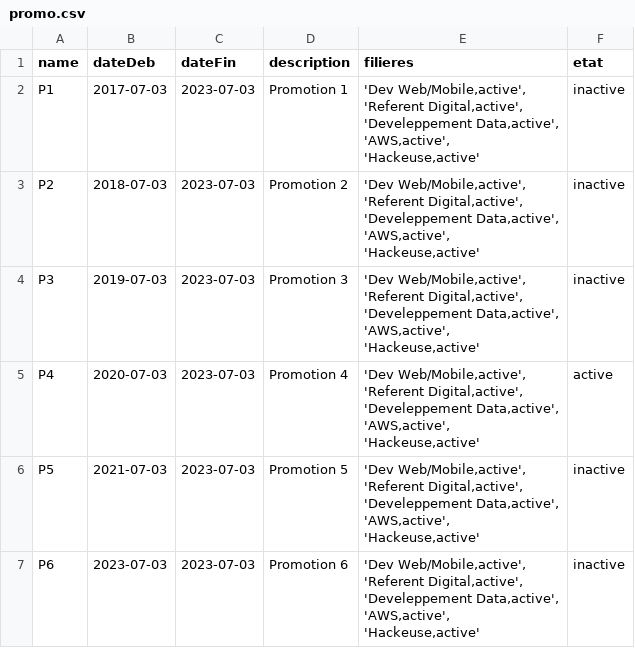
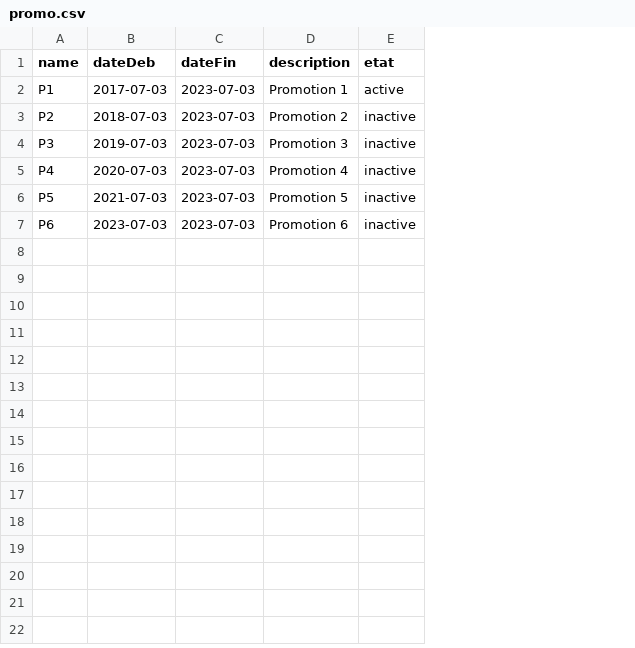
Before and after one commit to diopsysteme/projetOdc, a CSV file: file/promo.csv, drawn as a sheet; removed rows and columns are numbered as before the commit, all else as after; ↵ is a line break in a cell; the diff names each change by its address in the sheet, - before the commit and + after, or states it on an @@ line.

Commit message:
check referent

```diff
--- a/file/promo.csv
+++ b/file/promo.csv
-column E (filieres), rows 2-7: all 'Dev Web/Mobile,active', ↵ 'Referent Digital,active', ↵ 'Develeppement Data,active', ↵ 'AWS,active', ↵ 'Hackeuse,active'
-E2 (etat): inactive
+E2 (etat): active
-E5 (etat): active
+E5 (etat): inactive
```
Also changed, not shown: file/present.csv, file/referent.csv, 8 other files.
